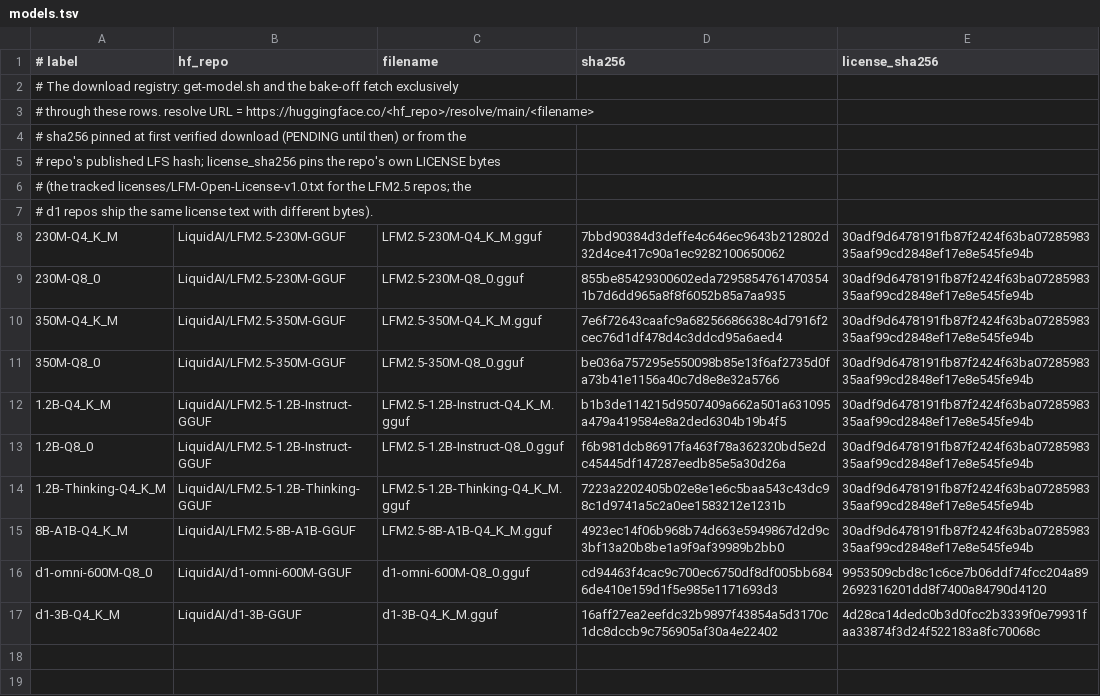
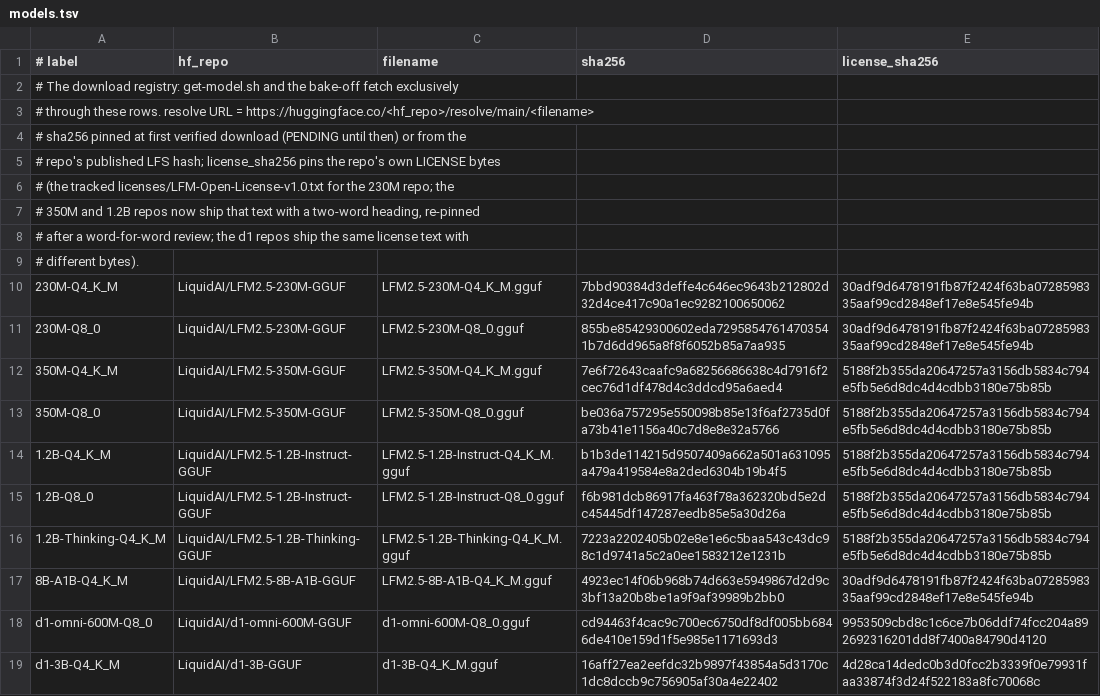
Before and after one commit to rgsuarez/memwatch, a TSV file: scripts/models.tsv, drawn as a sheet.

Commit message:
Re-pin the LFM2.5 350M and 1.2B license after a word-for-word review
Those repos now ship the LFM Open License text with a two-word heading (LICENSE TEXT); the other 1635 words match the tracked copy exactly, so the terms are unchanged and the rows pin the new bytes. The 230M repo still ships the tracked bytes.

```diff
--- a/scripts/models.tsv
+++ b/scripts/models.tsv
@@ -5,11 +5,13 @@
 # repo's published LFS hash; license_sha256 pins the repo's own LICENSE bytes
-# (the tracked licenses/LFM-Open-License-v1.0.txt for the LFM2.5 repos; the
-# d1 repos ship the same license text with different bytes).
+# (the tracked licenses/LFM-Open-License-v1.0.txt for the 230M repo; the
+# 350M and 1.2B repos now ship that text with a two-word heading, re-pinned
+# after a word-for-word review; the d1 repos ship the same license text with
+# different bytes).
 230M-Q4_K_M	LiquidAI/LFM2.5-230M-GGUF	LFM2.5-230M-Q4_K_M.gguf	7bbd90384d3deffe4c646ec9643b212802d32d4ce417c90a1ec9282100650062	30adf9d6478191fb87f2424f63ba0728598335aaf99cd2848ef17e8e545fe94b
 230M-Q8_0	LiquidAI/LFM2.5-230M-GGUF	LFM2.5-230M-Q8_0.gguf	855be85429300602eda72958547614703541b7d6dd965a8f8f6052b85a7aa935	30adf9d6478191fb87f2424f63ba0728598335aaf99cd2848ef17e8e545fe94b
-350M-Q4_K_M	LiquidAI/LFM2.5-350M-GGUF	LFM2.5-350M-Q4_K_M.gguf	7e6f72643caafc9a68256686638c4d7916f2cec76d1df478d4c3ddcd95a6aed4	30adf9d6478191fb87f2424f63ba0728598335aaf99cd2848ef17e8e545fe94b
-350M-Q8_0	LiquidAI/LFM2.5-350M-GGUF	LFM2.5-350M-Q8_0.gguf	be036a757295e550098b85e13f6af2735d0fa73b41e1156a40c7d8e8e32a5766	30adf9d6478191fb87f2424f63ba0728598335aaf99cd2848ef17e8e545fe94b
-1.2B-Q4_K_M	LiquidAI/LFM2.5-1.2B-Instruct-GGUF	LFM2.5-1.2B-Instruct-Q4_K_M.gguf	b1b3de114215d9507409a662a501a631095a479a419584e8a2ded6304b19b4f5	30adf9d6478191fb87f2424f63ba0728598335aaf99cd2848ef17e8e545fe94b
-1.2B-Q8_0	LiquidAI/LFM2.5-1.2B-Instruct-GGUF	LFM2.5-1.2B-Instruct-Q8_0.gguf	f6b981dcb86917fa463f78a362320bd5e2dc45445df147287eedb85e5a30d26a	30adf9d6478191fb87f2424f63ba0728598335aaf99cd2848ef17e8e545fe94b
-1.2B-Thinking-Q4_K_M	LiquidAI/LFM2.5-1.2B-Thinking-GGUF	LFM2.5-1.2B-Thinking-Q4_K_M.gguf	7223a2202405b02e8e1e6c5baa543c43dc98c1d9741a5c2a0ee1583212e1231b	30adf9d6478191fb87f2424f63ba0728598335aaf99cd2848ef17e8e545fe94b
+350M-Q4_K_M	LiquidAI/LFM2.5-350M-GGUF	LFM2.5-350M-Q4_K_M.gguf	7e6f72643caafc9a68256686638c4d7916f2cec76d1df478d4c3ddcd95a6aed4	5188f2b355da20647257a3156db5834c794e5fb5e6d8dc4d4cdbb3180e75b85b
+350M-Q8_0	LiquidAI/LFM2.5-350M-GGUF	LFM2.5-350M-Q8_0.gguf	be036a757295e550098b85e13f6af2735d0fa73b41e1156a40c7d8e8e32a5766	5188f2b355da20647257a3156db5834c794e5fb5e6d8dc4d4cdbb3180e75b85b
+1.2B-Q4_K_M	LiquidAI/LFM2.5-1.2B-Instruct-GGUF	LFM2.5-1.2B-Instruct-Q4_K_M.gguf	b1b3de114215d9507409a662a501a631095a479a419584e8a2ded6304b19b4f5	5188f2b355da20647257a3156db5834c794e5fb5e6d8dc4d4cdbb3180e75b85b
+1.2B-Q8_0	LiquidAI/LFM2.5-1.2B-Instruct-GGUF	LFM2.5-1.2B-Instruct-Q8_0.gguf	f6b981dcb86917fa463f78a362320bd5e2dc45445df147287eedb85e5a30d26a	5188f2b355da20647257a3156db5834c794e5fb5e6d8dc4d4cdbb3180e75b85b
+1.2B-Thinking-Q4_K_M	LiquidAI/LFM2.5-1.2B-Thinking-GGUF	LFM2.5-1.2B-Thinking-Q4_K_M.gguf	7223a2202405b02e8e1e6c5baa543c43dc98c1d9741a5c2a0ee1583212e1231b	5188f2b355da20647257a3156db5834c794e5fb5e6d8dc4d4cdbb3180e75b85b
 8B-A1B-Q4_K_M	LiquidAI/LFM2.5-8B-A1B-GGUF	LFM2.5-8B-A1B-Q4_K_M.gguf	4923ec14f06b968b74d663e5949867d2d9c3bf13a20b8be1a9f9af39989b2bb0	30adf9d6478191fb87f2424f63ba0728598335aaf99cd2848ef17e8e545fe94b
```
